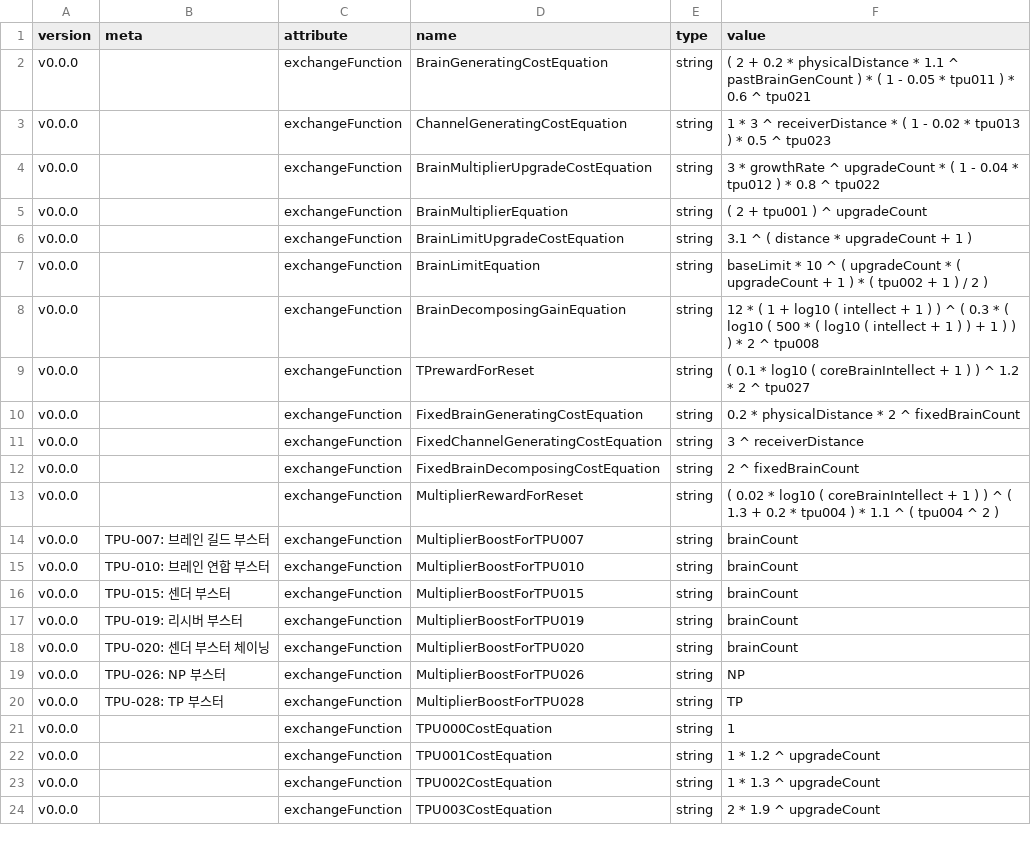
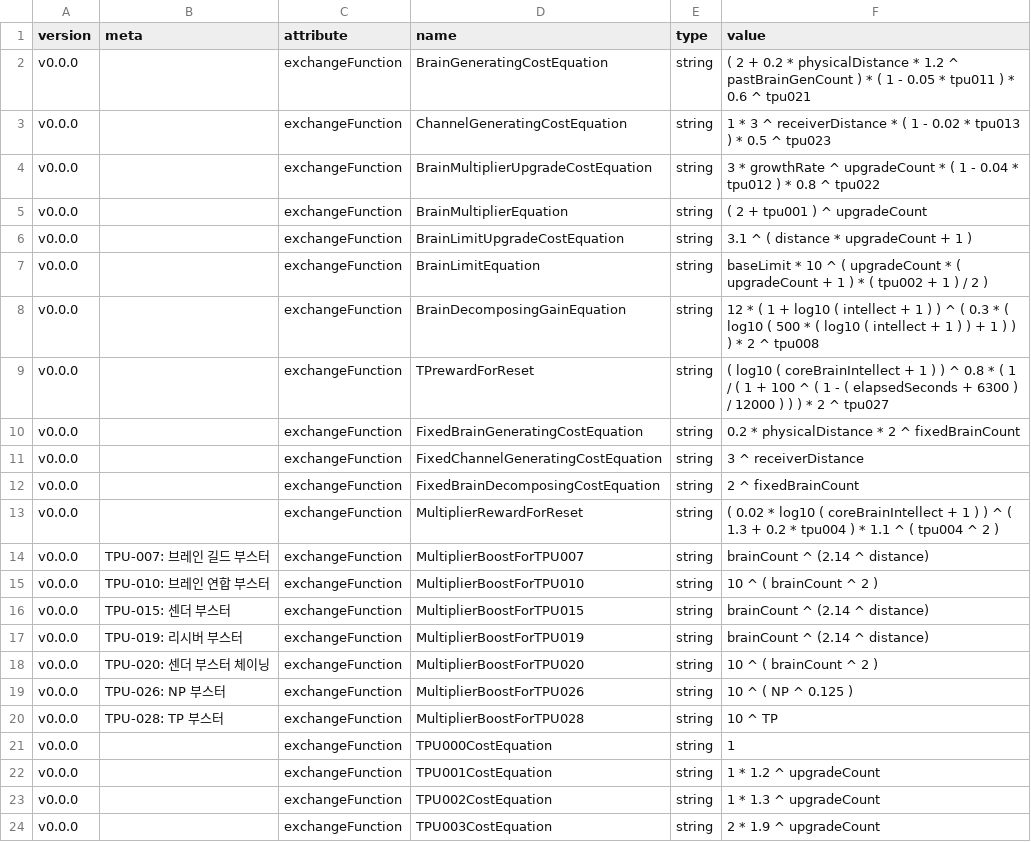
Before and after one commit to adelie-penguin-sw/Intelligence-Data, a CSV file: base.csv, drawn as a sheet; only a part is shown.

Commit message:
Fix: 밸런싱
 - 브레인 생성 비용 1.1 -> 1.2배씩 증가
 - TP획득량 감소, 대신 시간 인자 추가
 - 7가지 부스터 효과 정의

```diff
--- a/base.csv
+++ b/base.csv
@@ -1,3 +1,3 @@
 version,meta,attribute,name,type,value
-v0.0.0,,exchangeFunction,BrainGeneratingCostEquation,string,( 2 + 0.2 * physicalDistance * 1.1 ^ pastBrainGenCount ) * ( 1 - 0.05 * tpu011 ) * 0.6 ^ tpu021
+v0.0.0,,exchangeFunction,BrainGeneratingCostEquation,string,( 2 + 0.2 * physicalDistance * 1.2 ^ pastBrainGenCount ) * ( 1 - 0.05 * tpu011 ) * 0.6 ^ tpu021
 v0.0.0,,exchangeFunction,ChannelGeneratingCostEquation,string,1 * 3 ^ receiverDistance * ( 1 - 0.02 * tpu013 ) * 0.5 ^ tpu023
@@ -8,3 +8,3 @@ v0.0.0,,exchangeFunction,BrainLimitEquation,string,baseLimit * 10 ^ ( upgradeCou
 v0.0.0,,exchangeFunction,BrainDecomposingGainEquation,string,12 * ( 1 + log10 ( intellect + 1 ) ) ^ ( 0.3 * ( log10 ( 500 * ( log10 ( intellect + 1 ) ) + 1 ) ) ) * 2 ^ tpu008
-v0.0.0,,exchangeFunction,TPrewardForReset,string,( 0.1 * log10 ( coreBrainIntellect + 1 ) ) ^ 1.2 * 2 ^ tpu027
+v0.0.0,,exchangeFunction,TPrewardForReset,string,( log10 ( coreBrainIntellect + 1 ) ) ^ 0.8 * ( 1 / ( 1 + 100 ^ ( 1 - ( elapsedSeconds + 6300 ) / 12000 ) ) ) * 2 ^ tpu027
 v0.0.0,,exchangeFunction,FixedBrainGeneratingCostEquation,string,0.2 * physicalDistance * 2 ^ fixedBrainCount
@@ -13,9 +13,9 @@ v0.0.0,,exchangeFunction,FixedBrainDecomposingCostEquation,string,2 ^ fixedBrain
 v0.0.0,,exchangeFunction,MultiplierRewardForReset,string,( 0.02 * log10 ( coreBrainIntellect + 1 ) ) ^ ( 1.3 + 0.2 * tpu004 ) * 1.1 ^ ( tpu004 ^ 2 )
-v0.0.0,TPU-007: 브레인 길드 부스터,exchangeFunction,MultiplierBoostForTPU007,string,brainCount
-v0.0.0,TPU-010: 브레인 연합 부스터,exchangeFunction,MultiplierBoostForTPU010,string,brainCount
-v0.0.0,TPU-015: 센더 부스터,exchangeFunction,MultiplierBoostForTPU015,string,brainCount
-v0.0.0,TPU-019: 리시버 부스터,exchangeFunction,MultiplierBoostForTPU019,string,brainCount
-v0.0.0,TPU-020: 센더 부스터 체이닝,exchangeFunction,MultiplierBoostForTPU020,string,brainCount
-v0.0.0,TPU-026: NP 부스터,exchangeFunction,MultiplierBoostForTPU026,string,NP
-v0.0.0,TPU-028: TP 부스터,exchangeFunction,MultiplierBoostForTPU028,string,TP
+v0.0.0,TPU-007: 브레인 길드 부스터,exchangeFunction,MultiplierBoostForTPU007,string,brainCount ^ (2.14 ^ distance)
+v0.0.0,TPU-010: 브레인 연합 부스터,exchangeFunction,MultiplierBoostForTPU010,string,10 ^ ( brainCount ^ 2 )
+v0.0.0,TPU-015: 센더 부스터,exchangeFunction,MultiplierBoostForTPU015,string,brainCount ^ (2.14 ^ distance)
+v0.0.0,TPU-019: 리시버 부스터,exchangeFunction,MultiplierBoostForTPU019,string,brainCount ^ (2.14 ^ distance)
+v0.0.0,TPU-020: 센더 부스터 체이닝,exchangeFunction,MultiplierBoostForTPU020,string,10 ^ ( brainCount ^ 2 )
+v0.0.0,TPU-026: NP 부스터,exchangeFunction,MultiplierBoostForTPU026,string,10 ^ ( NP ^ 0.125 )
+v0.0.0,TPU-028: TP 부스터,exchangeFunction,MultiplierBoostForTPU028,string,10 ^ TP
 v0.0.0,,exchangeFunction,TPU000CostEquation,string,1
```
